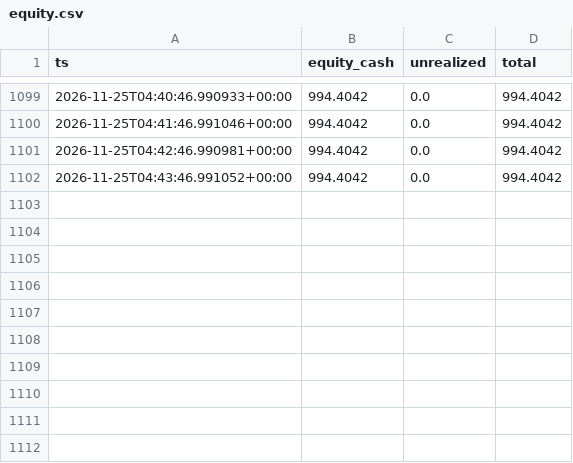
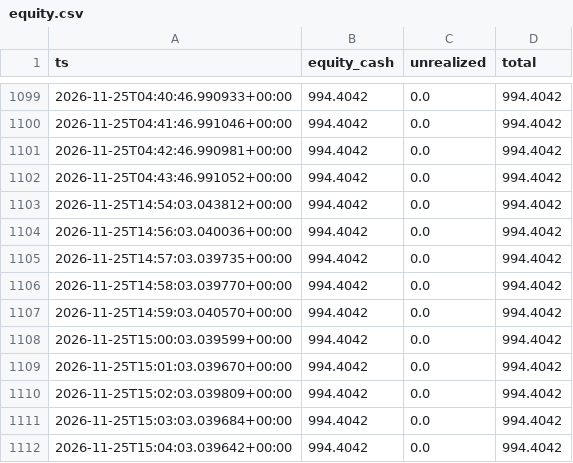
Before and after one commit to muhammadekonugroho4-spec/MEME-COIN-RADAR, a CSV file: data/portfolio/equity.csv, drawn as a sheet; only a part is shown, gaps mark what is left out.

```diff
--- a/data/portfolio/equity.csv
+++ b/data/portfolio/equity.csv
@@ -1102 +1102,11 @@ ts,equity_cash,unrealized,total
 2026-11-25T04:43:46.991052+00:00,994.4042,0.0,994.4042
+2026-11-25T14:54:03.043812+00:00,994.4042,0.0,994.4042
+2026-11-25T14:56:03.040036+00:00,994.4042,0.0,994.4042
+2026-11-25T14:57:03.039735+00:00,994.4042,0.0,994.4042
+2026-11-25T14:58:03.039770+00:00,994.4042,0.0,994.4042
+2026-11-25T14:59:03.040570+00:00,994.4042,0.0,994.4042
+2026-11-25T15:00:03.039599+00:00,994.4042,0.0,994.4042
+2026-11-25T15:01:03.039670+00:00,994.4042,0.0,994.4042
+2026-11-25T15:02:03.039809+00:00,994.4042,0.0,994.4042
+2026-11-25T15:03:03.039684+00:00,994.4042,0.0,994.4042
+2026-11-25T15:04:03.039642+00:00,994.4042,0.0,994.4042
```
Also changed, not shown: 1 other file.
